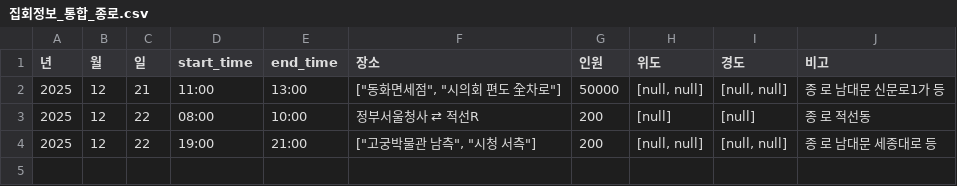
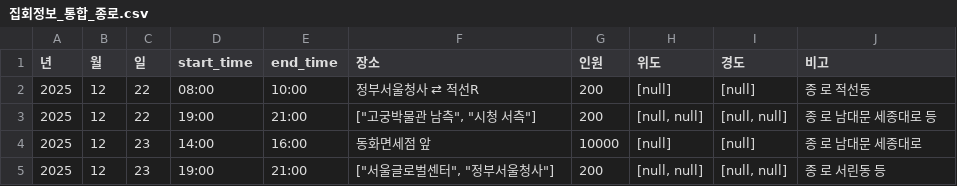
Before and after one commit to MinhaKim02/protest-crawling-database, a CSV file: data/집회정보_통합_종로.csv, drawn as a sheet; removed rows and columns are numbered as before the commit, all else as after; the diff names each change by its address in the sheet, - before the commit and + after, or states it on an @@ line.

```diff
--- a/data/집회정보_통합_종로.csv
+++ b/data/집회정보_통합_종로.csv
-row 2: 2025 | 12 | 21 | 11:00 | 13:00 | ["동화면세점", "시의회 편도 全차로"] | 50000 | [null, null] | [null, null] | 종 로 남대문 신문로1가 등
+row 4: 2025 | 12 | 23 | 14:00 | 16:00 | 동화면세점 앞 | 10000 | [null] | [null] | 종 로 남대문 세종대로
+row 5: 2025 | 12 | 23 | 19:00 | 21:00 | ["서울글로벌센터", "정부서울청사"] | 200 | [null, null] | [null, null] | 종 로 서린동 등
```
Also changed, not shown: data/집회정보_통합.csv.
